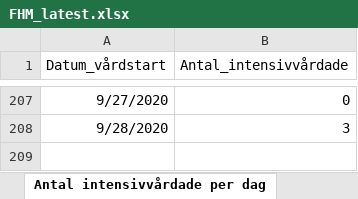
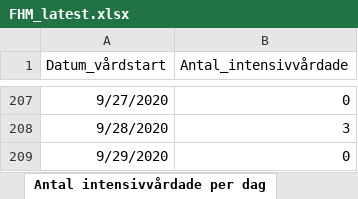
Before and after one commit to adamaltmejd/sse_cern, an Excel workbook: data/FHM/FHM_latest.xlsx, sheet Antal intensivvårdade per dag, drawn as a sheet; only a part is shown, gaps mark what is left out; values as stored, in another font and other column widths than the file's, no borders; the diff names each change by its address in the sheet, - before the commit and + after, or states it on an @@ line.

```diff
--- a/data/FHM/FHM_latest.xlsx (sheet Antal intensivvårdade per dag)
+++ b/data/FHM/FHM_latest.xlsx (sheet Antal intensivvårdade per dag)
+row 209: 9/29/2020 | 0
```
Also changed, not shown: sheet Antal per dag region, sheet Totalt antal per region, sheet Totalt antal per åldersgrupp, sheet Antal avlidna per dag, sheet Totalt antal per kön, other sheet tabs, data/SS/SS_latest.xlsx, 4 other files.
